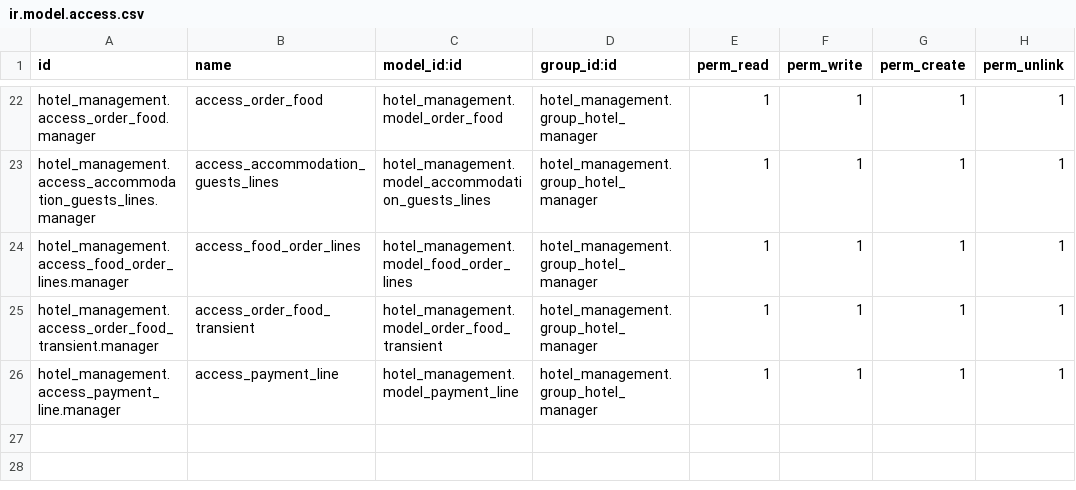
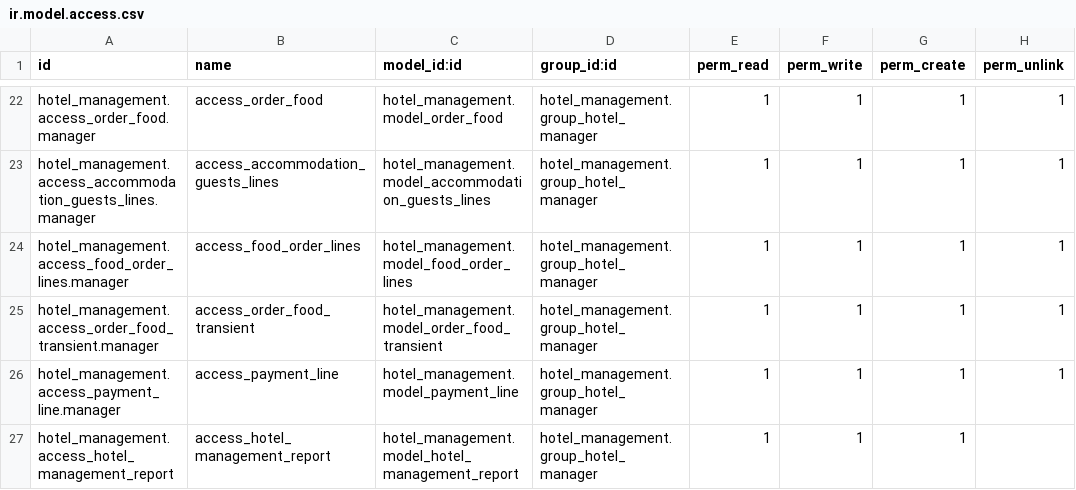
Before and after one commit to jah-117/odoo19, a CSV file: custom_addons/hotel_management/security/ir.model.access.csv, drawn as a sheet; only a part is shown, gaps mark what is left out.

Commit message:
hotel management reporting

```diff
--- a/custom_addons/hotel_management/security/ir.model.access.csv
+++ b/custom_addons/hotel_management/security/ir.model.access.csv
@@ -26 +26,2 @@ hotel_management.access_order_food_transient.manager,access_order_food_transient
 hotel_management.access_payment_line.manager,access_payment_line,hotel_management.model_payment_line,hotel_management.group_hotel_manager,1,1,1,1
+hotel_management.access_hotel_management_report,access_hotel_management_report,hotel_management.model_hotel_management_report,hotel_management.group_hotel_manager,1,1,1,
```
Also changed, not shown: 15 other files.
